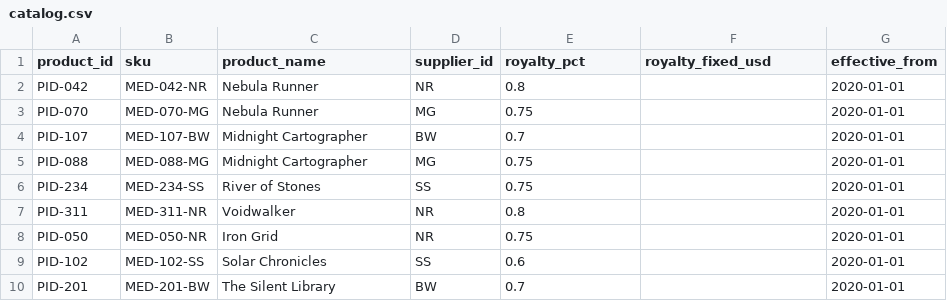
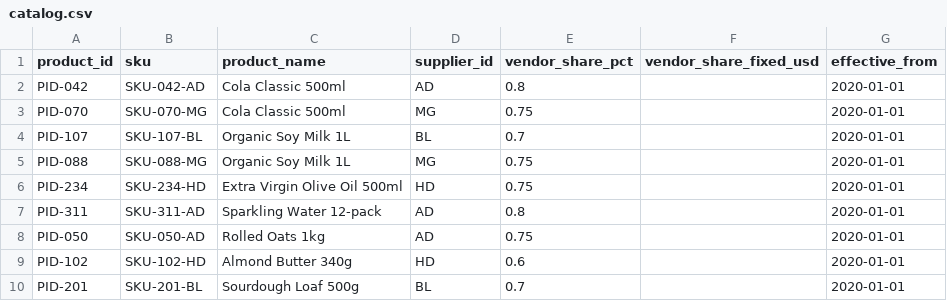
Before and after one commit to AntiNoise-ai/trapstreet-tasks, a CSV file: tasks/debug_royalty_pipeline/inputs/case_01/catalog.csv, drawn as a sheet.

```diff
--- a/tasks/debug_royalty_pipeline/inputs/case_01/catalog.csv
+++ b/tasks/debug_royalty_pipeline/inputs/case_01/catalog.csv
@@ -1,10 +1,10 @@
-product_id,sku,product_name,supplier_id,royalty_pct,royalty_fixed_usd,effective_from
-PID-042,MED-042-NR,Nebula Runner,NR,0.8,,2020-01-01
-PID-070,MED-070-MG,Nebula Runner,MG,0.75,,2020-01-01
-PID-107,MED-107-BW,Midnight Cartographer,BW,0.7,,2020-01-01
-PID-088,MED-088-MG,Midnight Cartographer,MG,0.75,,2020-01-01
-PID-234,MED-234-SS,River of Stones,SS,0.75,,2020-01-01
-PID-311,MED-311-NR,Voidwalker,NR,0.8,,2020-01-01
-PID-050,MED-050-NR,Iron Grid,NR,0.75,,2020-01-01
-PID-102,MED-102-SS,Solar Chronicles,SS,0.6,,2020-01-01
-PID-201,MED-201-BW,The Silent Library,BW,0.7,,2020-01-01
+product_id,sku,product_name,supplier_id,vendor_share_pct,vendor_share_fixed_usd,effective_from
+PID-042,SKU-042-AD,Cola Classic 500ml,AD,0.8,,2020-01-01
+PID-070,SKU-070-MG,Cola Classic 500ml,MG,0.75,,2020-01-01
+PID-107,SKU-107-BL,Organic Soy Milk 1L,BL,0.7,,2020-01-01
+PID-088,SKU-088-MG,Organic Soy Milk 1L,MG,0.75,,2020-01-01
+PID-234,SKU-234-HD,Extra Virgin Olive Oil 500ml,HD,0.75,,2020-01-01
+PID-311,SKU-311-AD,Sparkling Water 12-pack,AD,0.8,,2020-01-01
+PID-050,SKU-050-AD,Rolled Oats 1kg,AD,0.75,,2020-01-01
+PID-102,SKU-102-HD,Almond Butter 340g,HD,0.6,,2020-01-01
+PID-201,SKU-201-BL,Sourdough Loaf 500g,BL,0.7,,2020-01-01
```
Also changed, not shown: tasks/debug_royalty_pipeline/inputs/case_01/transactions.csv, tasks/debug_royalty_pipeline/inputs/case_02/catalog.csv, 41 other files.
